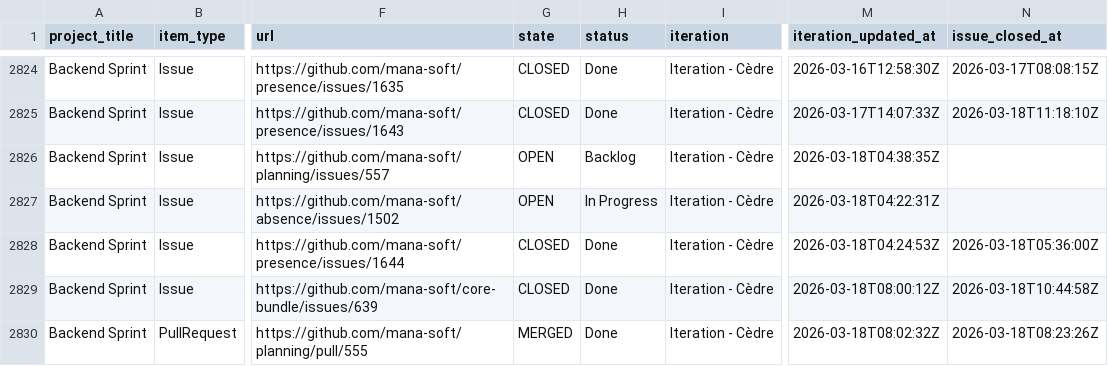
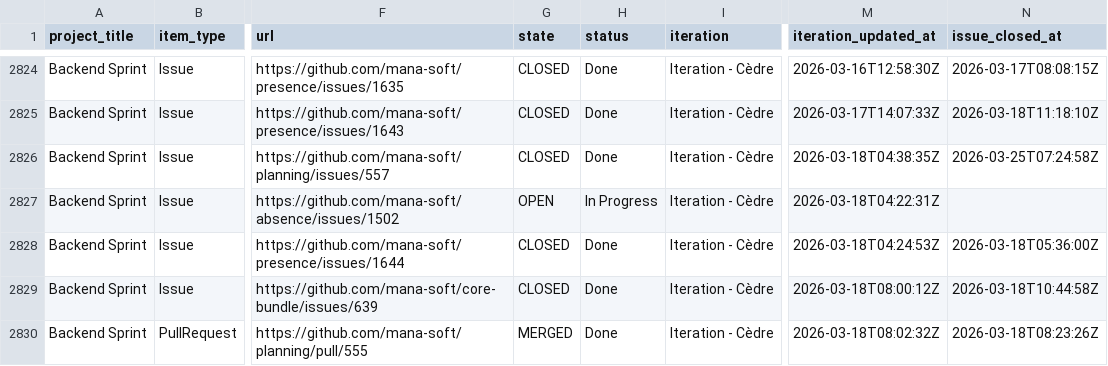
Before and after one commit to siven76/dev-dashboard, a CSV file: docs/briefs/mana-soft-project-1-items.csv, drawn as a sheet; only a part is shown, gaps mark what is left out; the diff names each change by its address in the sheet, - before the commit and + after, or states it on an @@ line.

```diff
--- a/docs/briefs/mana-soft-project-1-items.csv
+++ b/docs/briefs/mana-soft-project-1-items.csv
-G2826 (state): OPEN
+G2826 (state): CLOSED
-H2826 (status): Backlog
+H2826 (status): Done
-N2826 (issue_closed_at): (empty)
+N2826 (issue_closed_at): 2026-03-25T07:24:58Z
```
Also changed, not shown: 1 other file.
